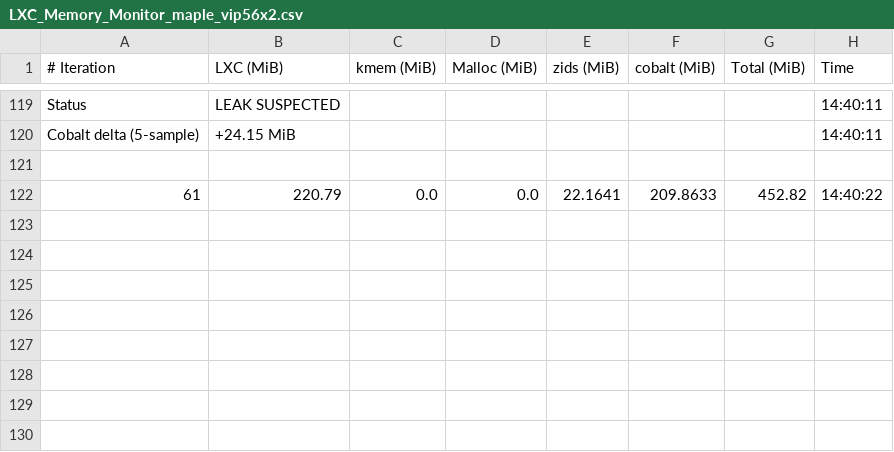
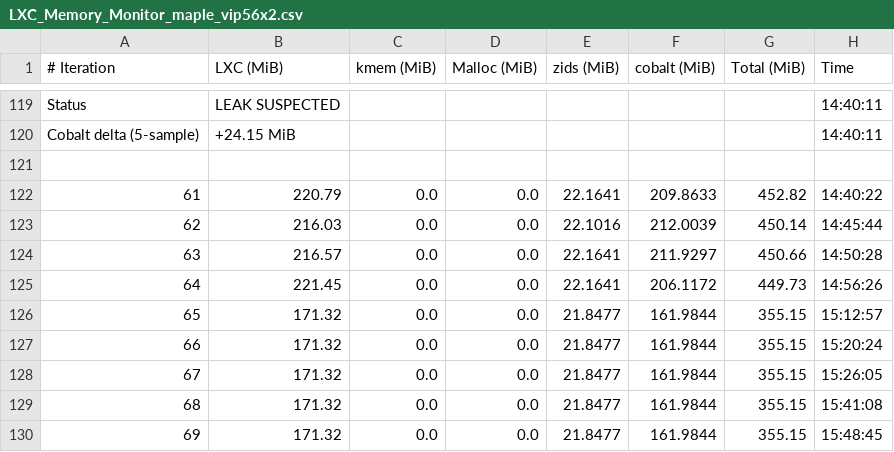
Before and after one commit to josebarba-bit/Parser, a CSV file: test_results/memory_leaks/LXC_Memory_Monitor_maple_vip56x2.csv, drawn as a sheet; only a part is shown, gaps mark what is left out.

```diff
--- a/test_results/memory_leaks/LXC_Memory_Monitor_maple_vip56x2.csv
+++ b/test_results/memory_leaks/LXC_Memory_Monitor_maple_vip56x2.csv
@@ -122 +122,9 @@ Cobalt delta (5-sample),+24.15 MiB,,,,,,14:40:11
 61,220.79,0.0,0.0,22.1641,209.8633,452.82,14:40:22
+62,216.03,0.0,0.0,22.1016,212.0039,450.14,14:45:44
+63,216.57,0.0,0.0,22.1641,211.9297,450.66,14:50:28
+64,221.45,0.0,0.0,22.1641,206.1172,449.73,14:56:26
+65,171.32,0.0,0.0,21.8477,161.9844,355.15,15:12:57
+66,171.32,0.0,0.0,21.8477,161.9844,355.15,15:20:24
+67,171.32,0.0,0.0,21.8477,161.9844,355.15,15:26:05
+68,171.32,0.0,0.0,21.8477,161.9844,355.15,15:41:08
+69,171.32,0.0,0.0,21.8477,161.9844,355.15,15:48:45
```
Also changed, not shown: test_results/memory_leaks/Device_Comparison_Report_maple_uiw4001_vs_maple_vip56x2.csv, test_results/memory_leaks/LXC_Memory_Monitor_maple_uiw4001.csv, 1 other file.
